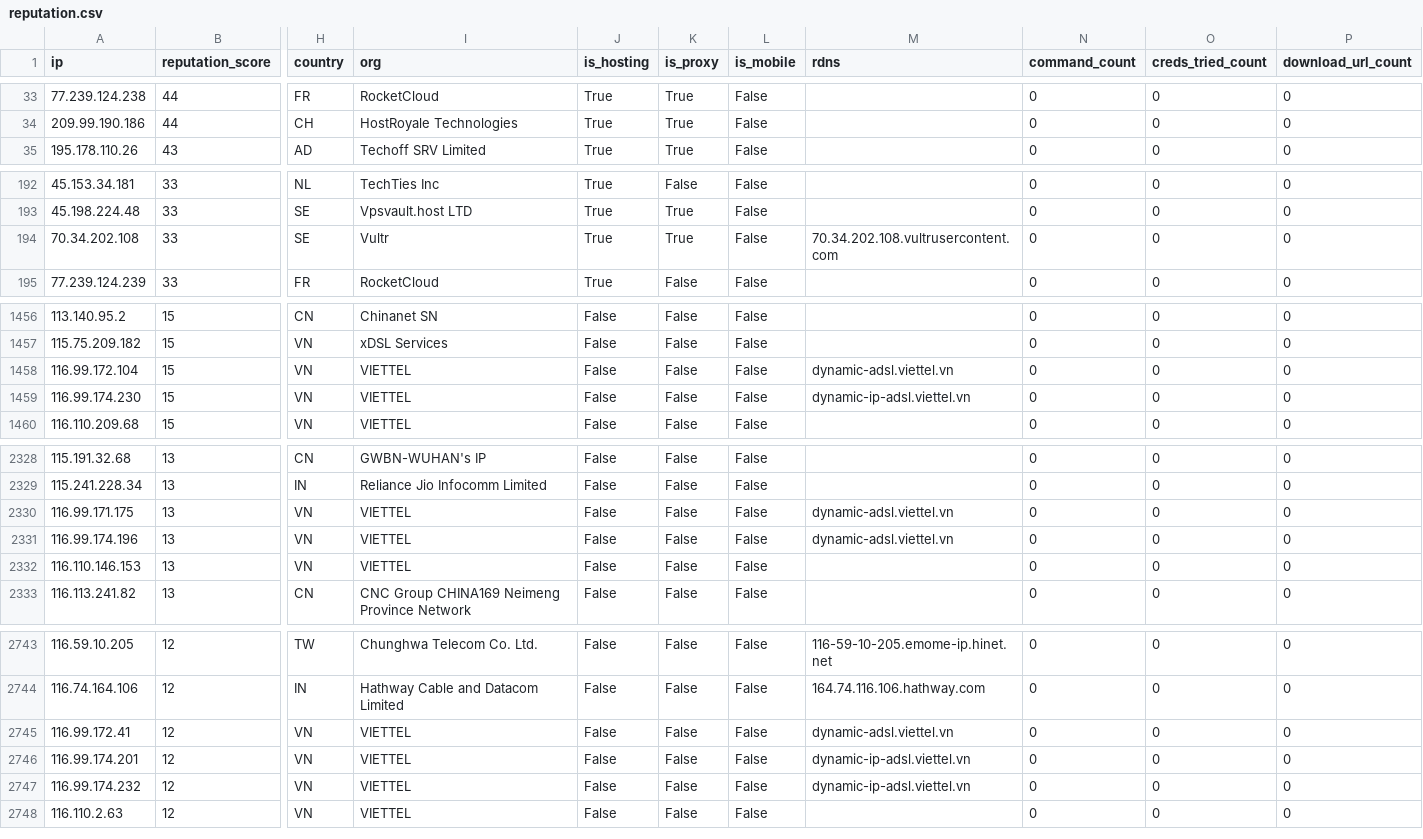
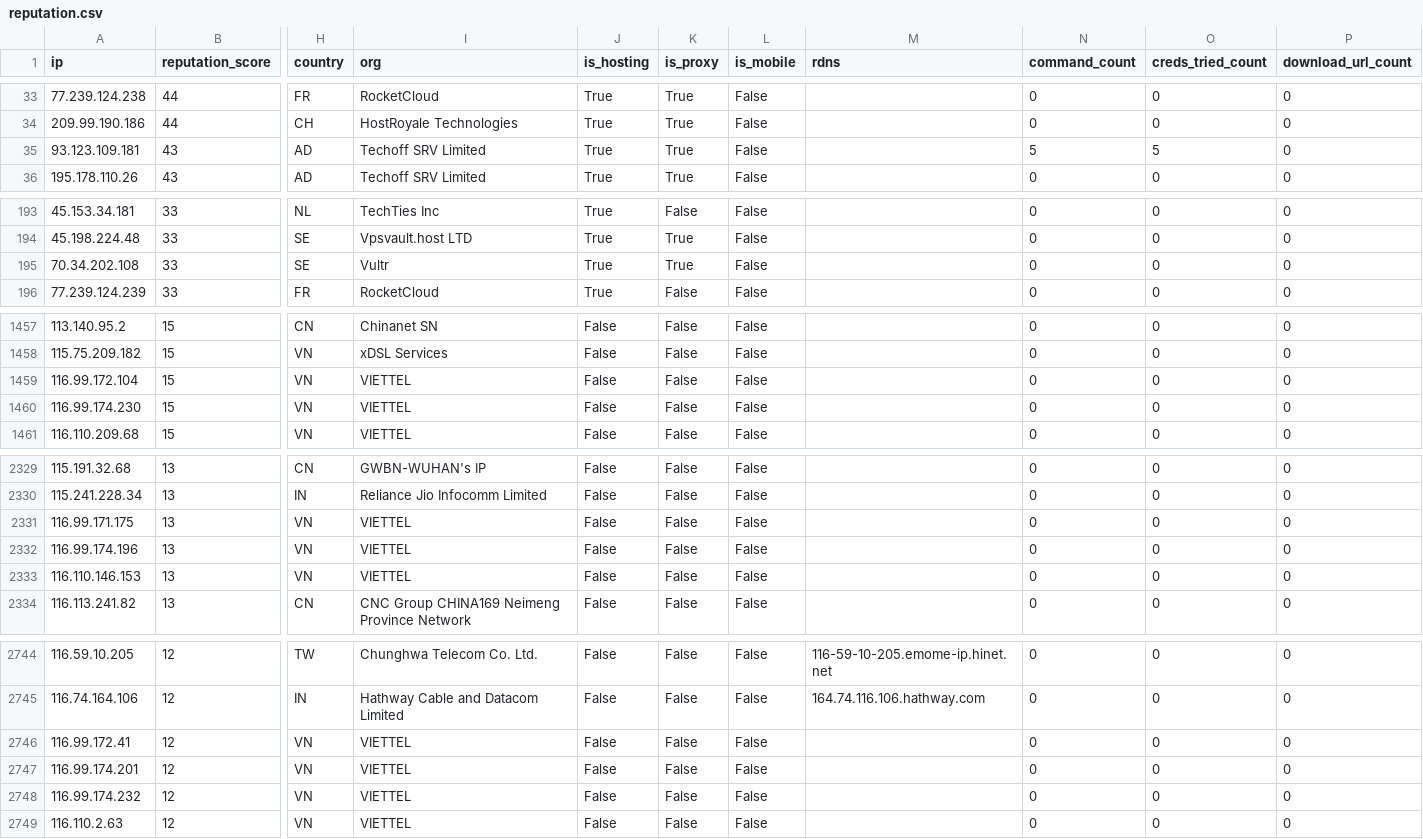
Before and after one commit to AndrewGoloida/threat-ledger, a CSV file: reputation.csv, drawn as a sheet; only a part is shown, gaps mark what is left out; addresses are those after the commit; rows hold the shown columns only; the diff covers the shown part only; the diff names each change by its address in the sheet, - before the commit and + after, or states it on an @@ line.

```diff
--- a/reputation.csv
+++ b/reputation.csv
+row 35: 93.123.109.181 | 43 | AD | Techoff SRV Limited | True | True | False |  | 5 | 5 | 0
-M195 (rdns): 70.34.202.108.vultrusercontent.com
+M195 (rdns): (empty)
-M1459 (rdns): dynamic-adsl.viettel.vn
+M1459 (rdns): (empty)
-M1460 (rdns): dynamic-ip-adsl.viettel.vn
+M1460 (rdns): (empty)
-M2331:M2332 (rdns): dynamic-adsl.viettel.vn
+M2331:M2332 (rdns): (empty)
-M2746 (rdns): dynamic-adsl.viettel.vn
+M2746 (rdns): (empty)
-M2747:M2748 (rdns): dynamic-ip-adsl.viettel.vn
+M2747:M2748 (rdns): (empty)
```
Also changed, not shown: 12 edited cells elsewhere in this file, 3 other files.
